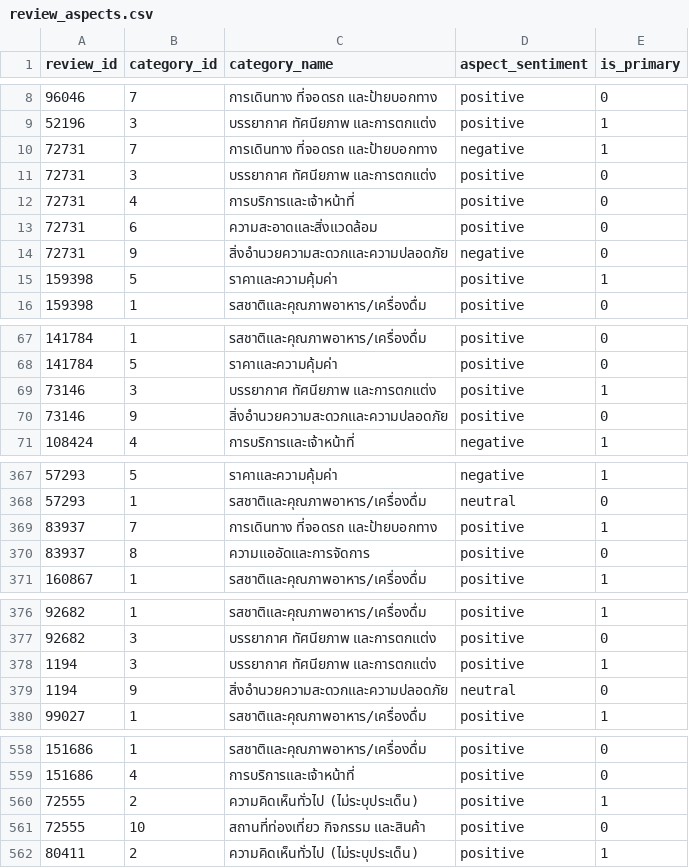
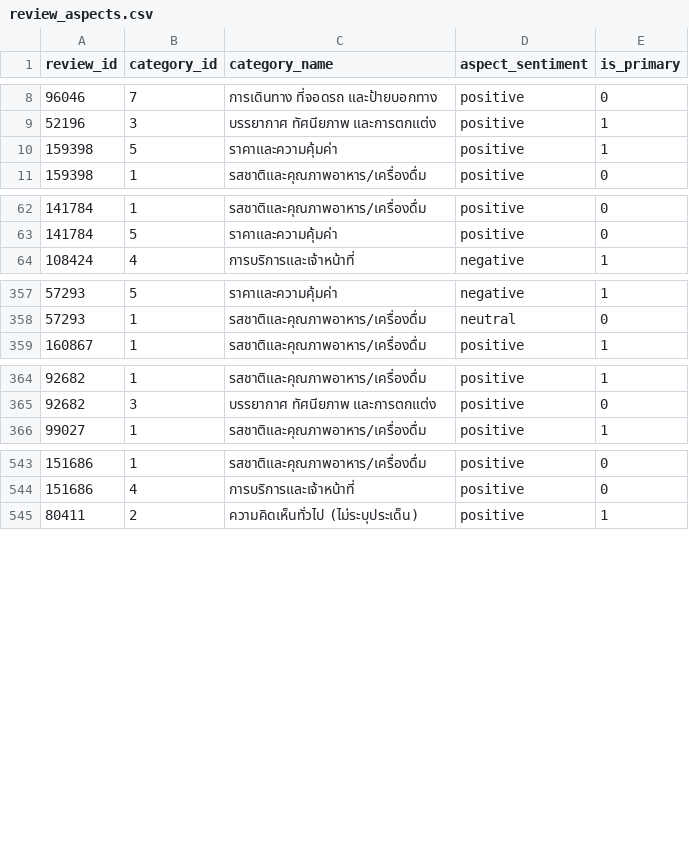
Before and after one commit to khunap6/phitsanulok-tourism, a CSV file: data/labeling/review_aspects.csv, drawn as a sheet; only a part is shown, gaps mark what is left out; the diff covers the shown part only; the diff names each change by its address in the sheet, - before the commit and + after, or states it on an @@ line.

```diff
--- a/data/labeling/review_aspects.csv
+++ b/data/labeling/review_aspects.csv
-row 10: 72731 | 7 | การเดินทาง ที่จอดรถ และป้ายบอกทาง | negative | 1
-row 11: 72731 | 3 | บรรยากาศ ทัศนียภาพ และการตกแต่ง | positive | 0
-row 12: 72731 | 4 | การบริการและเจ้าหน้าที่ | positive | 0
-row 13: 72731 | 6 | ความสะอาดและสิ่งแวดล้อม | positive | 0
-row 14: 72731 | 9 | สิ่งอำนวยความสะดวกและความปลอดภัย | negative | 0
-row 69: 73146 | 3 | บรรยากาศ ทัศนียภาพ และการตกแต่ง | positive | 1
-row 70: 73146 | 9 | สิ่งอำนวยความสะดวกและความปลอดภัย | positive | 0
-row 369: 83937 | 7 | การเดินทาง ที่จอดรถ และป้ายบอกทาง | positive | 1
-row 370: 83937 | 8 | ความแออัดและการจัดการ | positive | 0
-row 378: 1194 | 3 | บรรยากาศ ทัศนียภาพ และการตกแต่ง | positive | 1
-row 379: 1194 | 9 | สิ่งอำนวยความสะดวกและความปลอดภัย | neutral | 0
-row 560: 72555 | 2 | ความคิดเห็นทั่วไป (ไม่ระบุประเด็น) | positive | 1
-row 561: 72555 | 10 | สถานที่ท่องเที่ยว กิจกรรม และสินค้า | positive | 0
```
Also changed, not shown: 4 removed rows elsewhere in this file, data/labeling/categories_v3.csv, data/labeling/reviews_labeled.csv, 5 other files.
